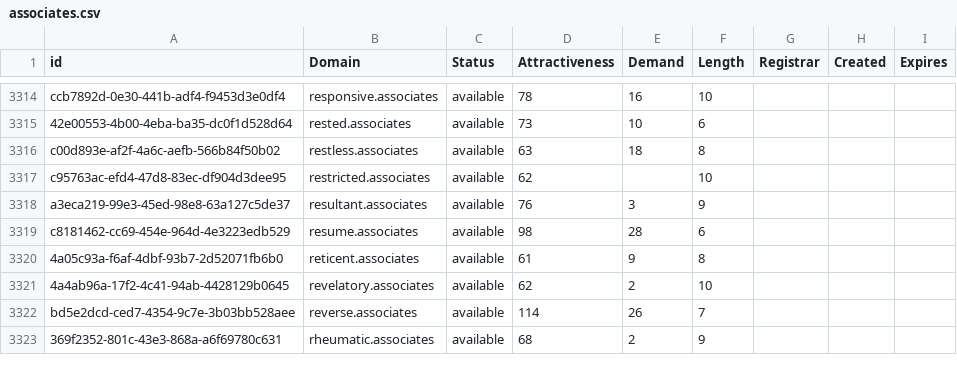
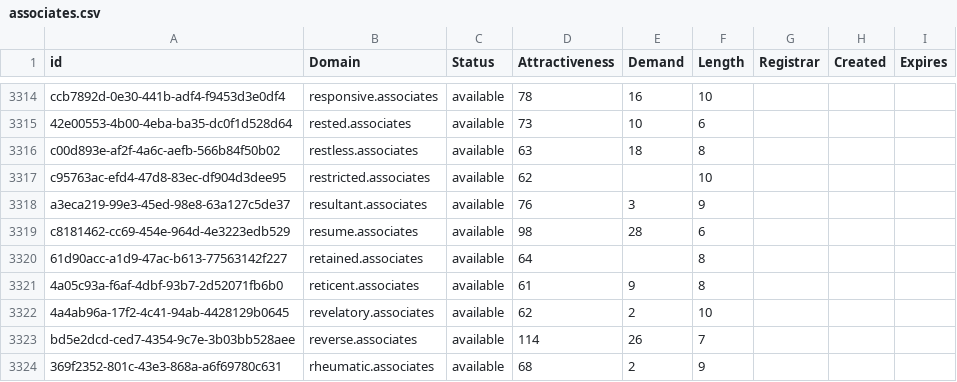
Before and after one commit to UniqueDomains/associates-oneword-domains, a CSV file: associates.csv, drawn as a sheet; only a part is shown, gaps mark what is left out.

Commit message:
Domains update

```diff
--- a/associates.csv
+++ b/associates.csv
@@ -3319,2 +3319,3 @@ a3eca219-99e3-45ed-98e8-63a127c5de37,resultant.associates,available,76,3,9,,,
 c8181462-cc69-454e-964d-4e3223edb529,resume.associates,available,98,28,6,,,
+61d90acc-a1d9-47ac-b613-77563142f227,retained.associates,available,64,,8,,,
 4a05c93a-f6af-4dbf-93b7-2d52071fb6b0,reticent.associates,available,61,9,8,,,
```
Also changed, not shown: 2 other files.
